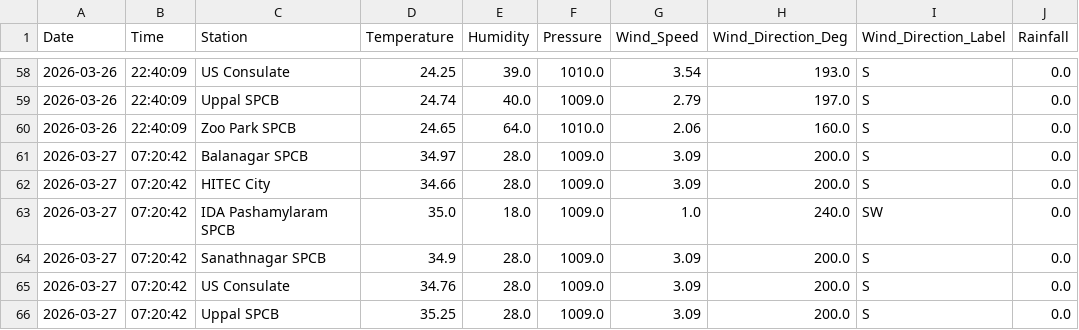
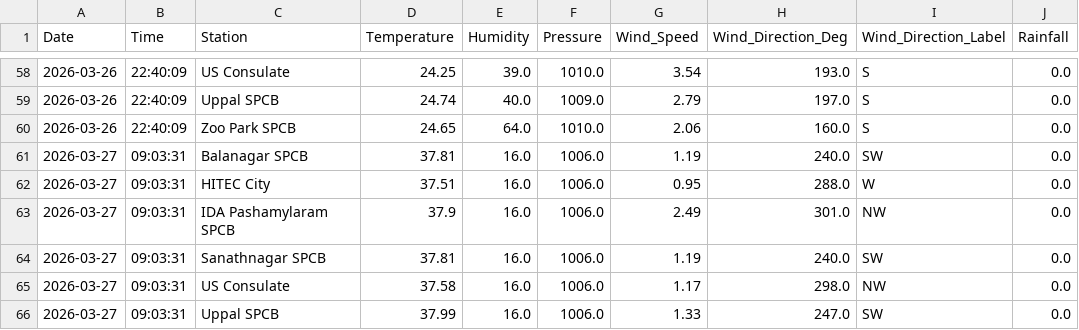
Before and after one commit to Rohan0639/aqi-prediction-ml, a CSV file: data/hyderabad_live_weather.csv, drawn as a sheet; only a part is shown, gaps mark what is left out; the diff covers the shown part only.

```diff
--- a/data/hyderabad_live_weather.csv
+++ b/data/hyderabad_live_weather.csv
@@ -60,7 +60,7 @@ Date,Time,Station,Temperature,Humidity,Pressure,Wind_Speed,Wind_Direction_Deg,Wi
 2026-03-26,22:40:09,Zoo Park SPCB,24.65,64.0,1010.0,2.06,160.0,S,0.0
-2026-03-27,07:20:42,Balanagar SPCB,34.97,28.0,1009.0,3.09,200.0,S,0.0
-2026-03-27,07:20:42,HITEC City,34.66,28.0,1009.0,3.09,200.0,S,0.0
-2026-03-27,07:20:42,IDA Pashamylaram SPCB,35.0,18.0,1009.0,1.0,240.0,SW,0.0
-2026-03-27,07:20:42,Sanathnagar SPCB,34.9,28.0,1009.0,3.09,200.0,S,0.0
-2026-03-27,07:20:42,US Consulate,34.76,28.0,1009.0,3.09,200.0,S,0.0
-2026-03-27,07:20:42,Uppal SPCB,35.25,28.0,1009.0,3.09,200.0,S,0.0
+2026-03-27,09:03:31,Balanagar SPCB,37.81,16.0,1006.0,1.19,240.0,SW,0.0
+2026-03-27,09:03:31,HITEC City,37.51,16.0,1006.0,0.95,288.0,W,0.0
+2026-03-27,09:03:31,IDA Pashamylaram SPCB,37.9,16.0,1006.0,2.49,301.0,NW,0.0
+2026-03-27,09:03:31,Sanathnagar SPCB,37.81,16.0,1006.0,1.19,240.0,SW,0.0
+2026-03-27,09:03:31,US Consulate,37.58,16.0,1006.0,1.17,298.0,NW,0.0
+2026-03-27,09:03:31,Uppal SPCB,37.99,16.0,1006.0,1.33,247.0,SW,0.0
```
Also changed, not shown: 7 edited cells elsewhere in this file, data/live_aqi_dataset.csv.
